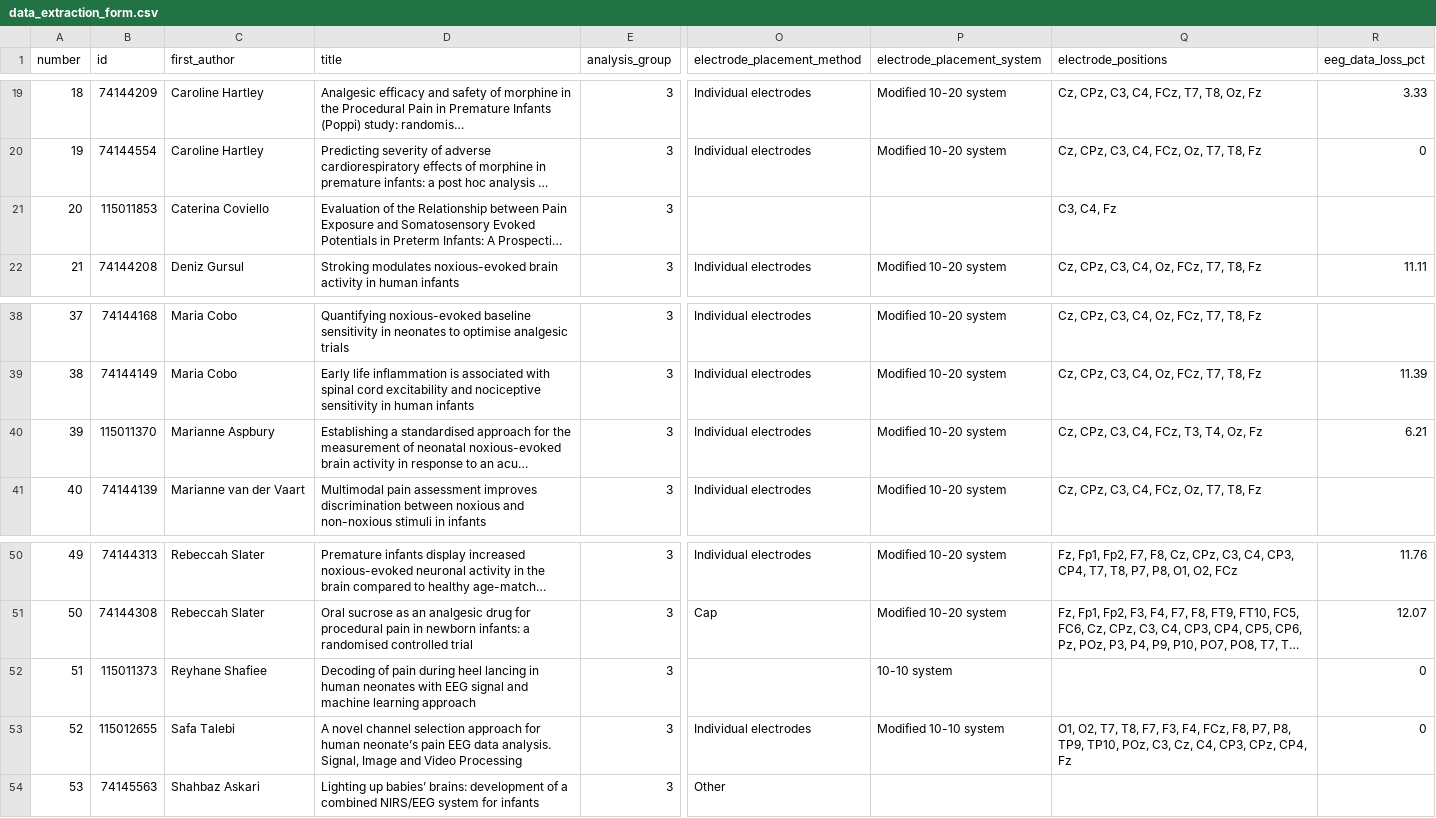
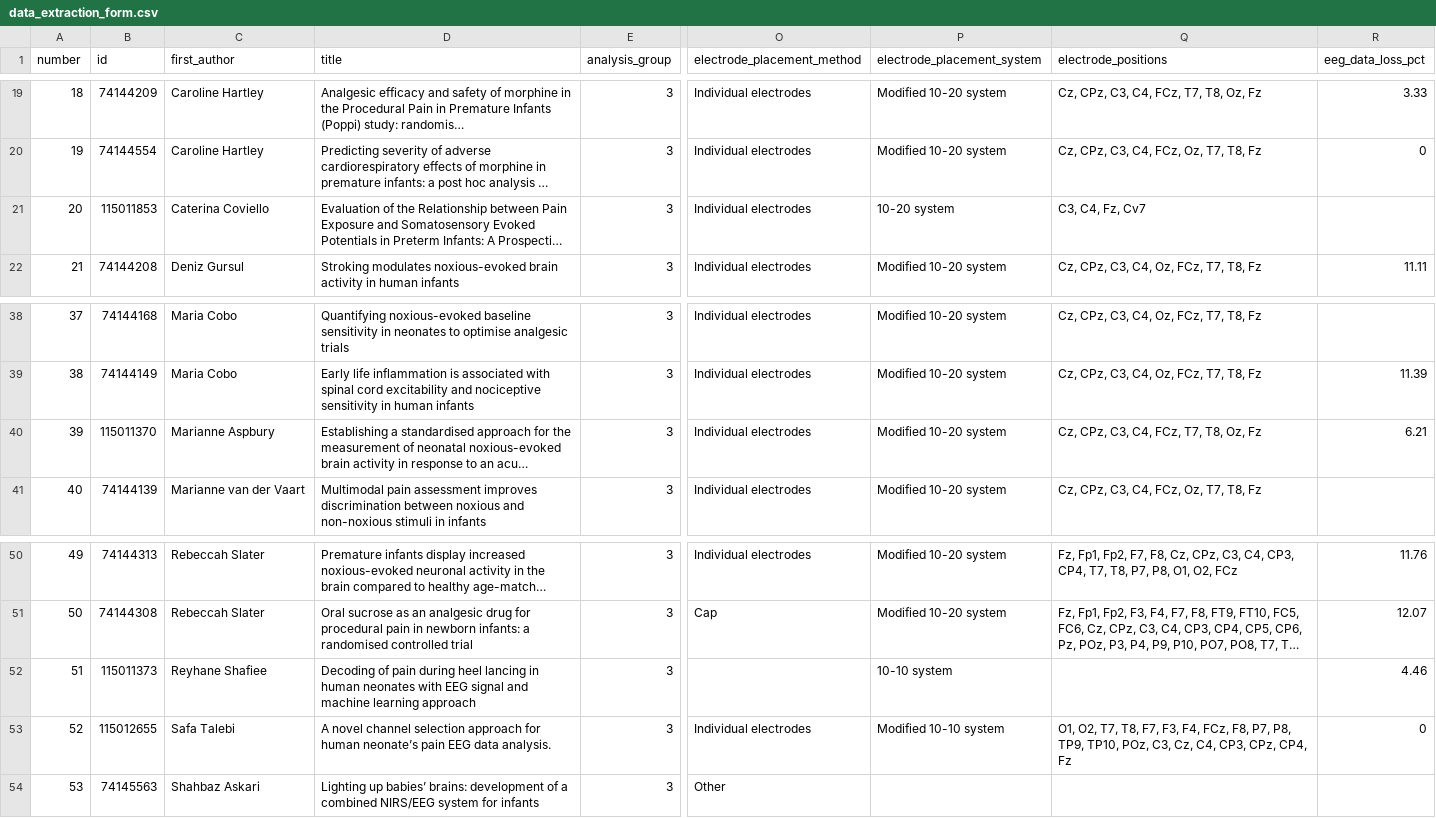
Before and after one commit to lukebax/neonate-eeg-pain-scr, a CSV file: r/data/data_extraction_form.csv, drawn as a sheet; only a part is shown, gaps mark what is left out; long unchanged cells end in …; the diff names each change by its address in the sheet, - before the commit and + after, or states it on an @@ line.

Commit message:
Data extraction form updated based on feedback from authors.

```diff
--- a/r/data/data_extraction_form.csv
+++ b/r/data/data_extraction_form.csv
-O21 (electrode_placement_method): (empty)
+O21 (electrode_placement_method): Individual electrodes
-P21 (electrode_placement_system): (empty)
+P21 (electrode_placement_system): 10-20 system
-Q21 (electrode_positions): C3, C4, Fz
+Q21 (electrode_positions): C3, C4, Fz, Cv7
-Q40 (electrode_positions): Cz, CPz, C3, C4, FCz, T3, T4, Oz, Fz
+Q40 (electrode_positions): Cz, CPz, C3, C4, FCz, T7, T8, Oz, Fz
-R52 (eeg_data_loss_pct): 0
+R52 (eeg_data_loss_pct): 4.46
-D53 (title): …data analysis. Signal, Image and Video Processing
+D53 (title): …data analysis.
```
